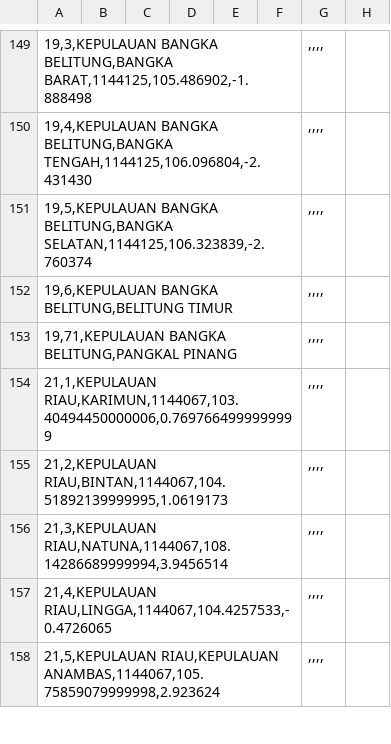
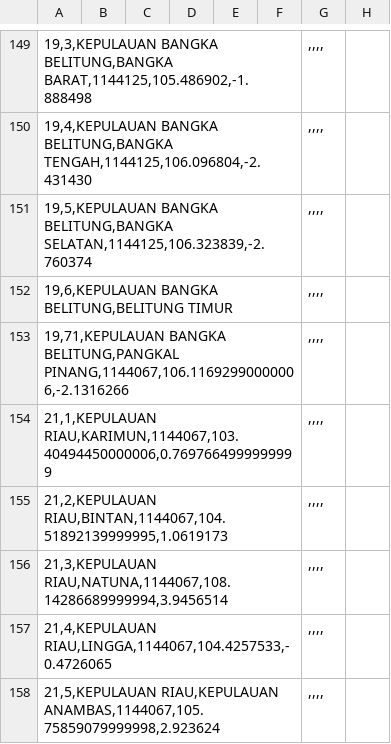
Before and after one commit to peuyeum/peuyeum, a CSV file: docs/id.csv, drawn as a sheet; only a part is shown, gaps mark what is left out; the diff names each change by its address in the sheet, - before the commit and + after, or states it on an @@ line.

Commit message:
19,71,KEPULAUAN BANGKA BELITUNG,PANGKAL PINANG

```diff
--- a/docs/id.csv
+++ b/docs/id.csv
-A153: …BANGKA BELITUNG,PANGKAL PINANG
+A153: …BANGKA BELITUNG,PANGKAL PINANG,1144067,106.11692990000006,-2.1316266
```
Also changed, not shown: 2 other files.
